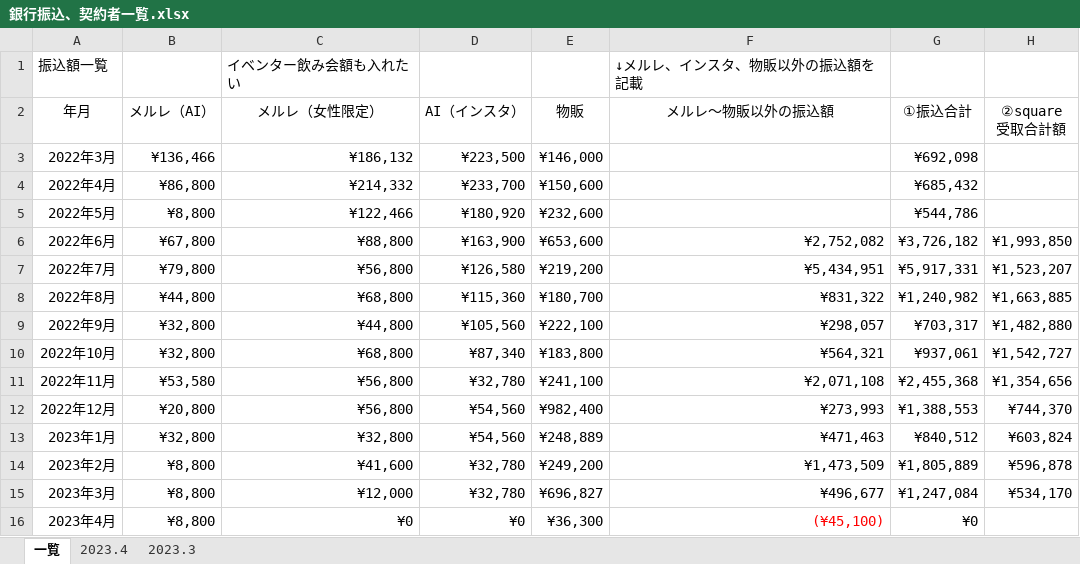
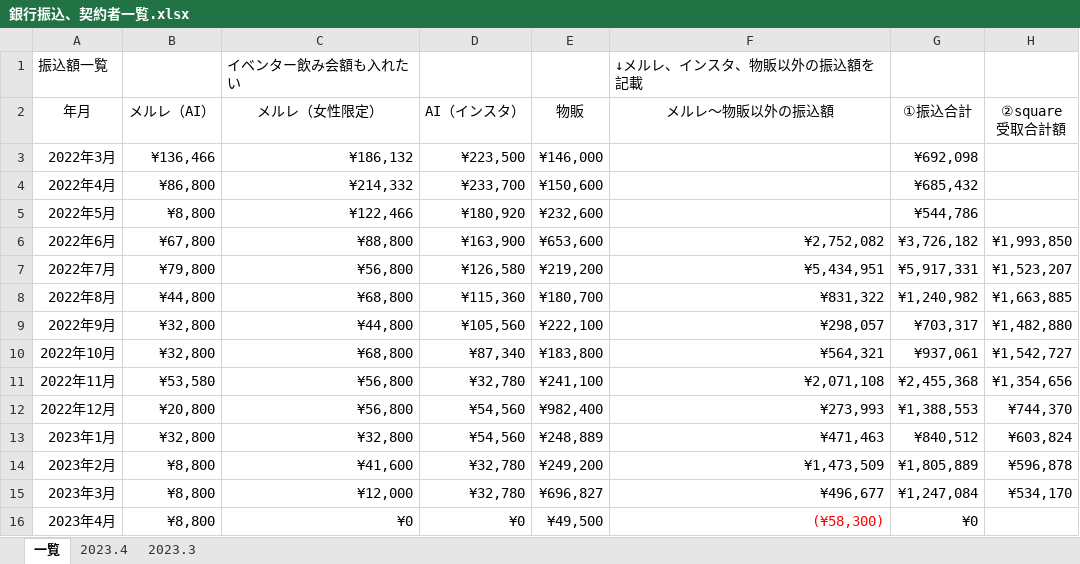
Before and after one commit to atsu0124shi/WorkFolder, an Excel workbook: 作業フォルダー/銀行振込、契約者一覧.xlsx, sheet 一覧, drawn as a sheet; only a part is shown; values as stored, in another font and other column widths than the file's, no borders; table styles not drawn; the diff names each change by its address in the sheet, - before the commit and + after, or states it on an @@ line.

```diff
--- a/作業フォルダー/銀行振込、契約者一覧.xlsx (sheet 一覧)
+++ b/作業フォルダー/銀行振込、契約者一覧.xlsx (sheet 一覧)
-E16 (物販): ¥36,300
+E16 (物販): ¥49,500
-F16 (メルレ～物販以外の振込額): (¥45,100)
+F16 (メルレ～物販以外の振込額): (¥58,300)
```
Also changed, not shown: sheet 2023.4, ひょうたさん_資料/物販管理簿.xlsx.
